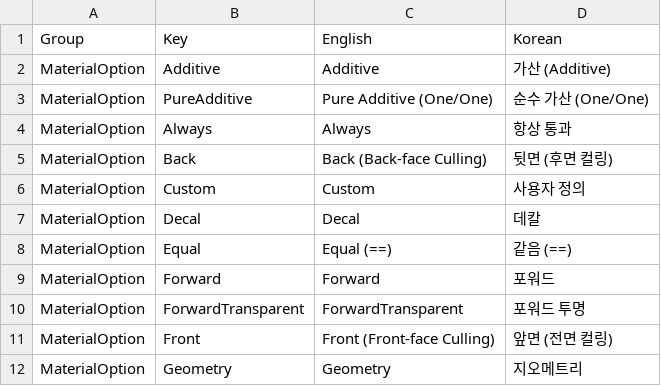
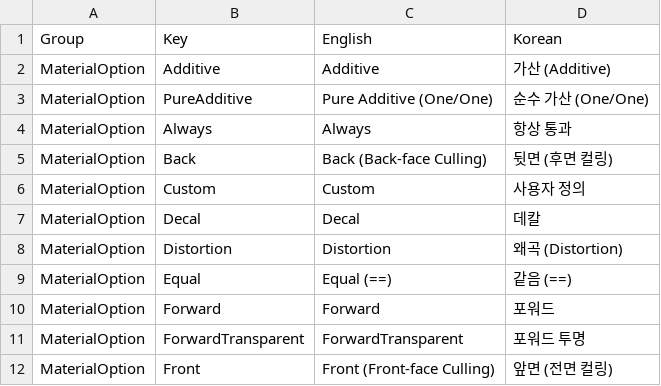
Before and after one commit to Bamtoliya/BamEngine, a CSV file: Editor/Resources/Data/Localization/Editor.MaterialOption.csv, drawn as a sheet; only a part is shown; the shorter side is filled out with more unchanged rows; the diff names each change by its address in the sheet, - before the commit and + after, or states it on an @@ line.

```diff
--- a/Editor/Resources/Data/Localization/Editor.MaterialOption.csv
+++ b/Editor/Resources/Data/Localization/Editor.MaterialOption.csv
+row 8: MaterialOption | Distortion | Distortion | 왜곡 (Distortion)
```
Also changed, not shown: 18 other files.
